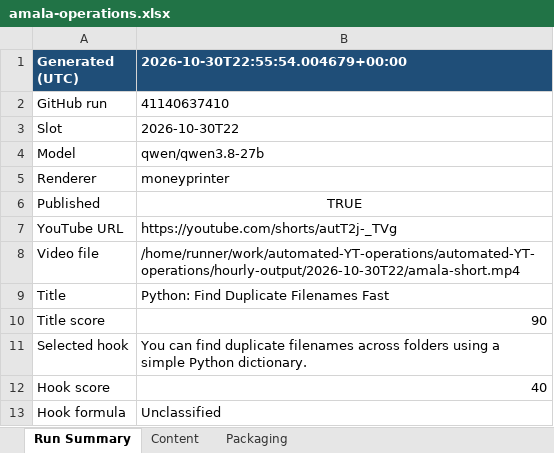
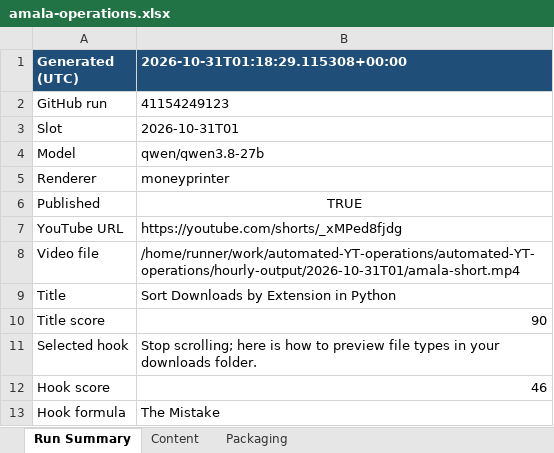
Before and after one commit to amalraj020-a11y/automated-YT-operations, an Excel workbook: reports/latest/amala-operations.xlsx, sheet Run Summary, drawn as a sheet; values as stored, in another font and other column widths than the file's, no borders; the diff names each change by its address in the sheet, - before the commit and + after, or states it on an @@ line.

```diff
--- a/reports/latest/amala-operations.xlsx (sheet Run Summary)
+++ b/reports/latest/amala-operations.xlsx (sheet Run Summary)
-B1: 2026-10-30T22:55:54.004679+00:00
+B1: 2026-10-31T01:18:29.115308+00:00
-B2 (2026-10-31T01:18:29.115308+00:00): 41140637410
+B2 (2026-10-31T01:18:29.115308+00:00): 41154249123
-B3 (2026-10-31T01:18:29.115308+00:00): 2026-10-30T22
+B3 (2026-10-31T01:18:29.115308+00:00): 2026-10-31T01
-B7 (2026-10-31T01:18:29.115308+00:00): https://youtube.com/shorts/autT2j-_TVg
+B7 (2026-10-31T01:18:29.115308+00:00): https://youtube.com/shorts/_xMPed8fjdg
-B8 (2026-10-31T01:18:29.115308+00:00): /home/runner/work/automated-YT-operations/automated-YT-operations/hourly-output/2026-10-30T22/amala-short.mp4
+B8 (2026-10-31T01:18:29.115308+00:00): /home/runner/work/automated-YT-operations/automated-YT-operations/hourly-output/2026-10-31T01/amala-short.mp4
-B9 (2026-10-31T01:18:29.115308+00:00): Python: Find Duplicate Filenames Fast
+B9 (2026-10-31T01:18:29.115308+00:00): Sort Downloads by Extension in Python
-B11 (2026-10-31T01:18:29.115308+00:00): You can find duplicate filenames across folders using a simple Python dictionary.
+B11 (2026-10-31T01:18:29.115308+00:00): Stop scrolling; here is how to preview file types in your downloads folder.
-B12 (2026-10-31T01:18:29.115308+00:00): 40
+B12 (2026-10-31T01:18:29.115308+00:00): 46
-B13 (2026-10-31T01:18:29.115308+00:00): Unclassified
+B13 (2026-10-31T01:18:29.115308+00:00): The Mistake
```
Also changed, not shown: sheet Packaging, sheet Content.
